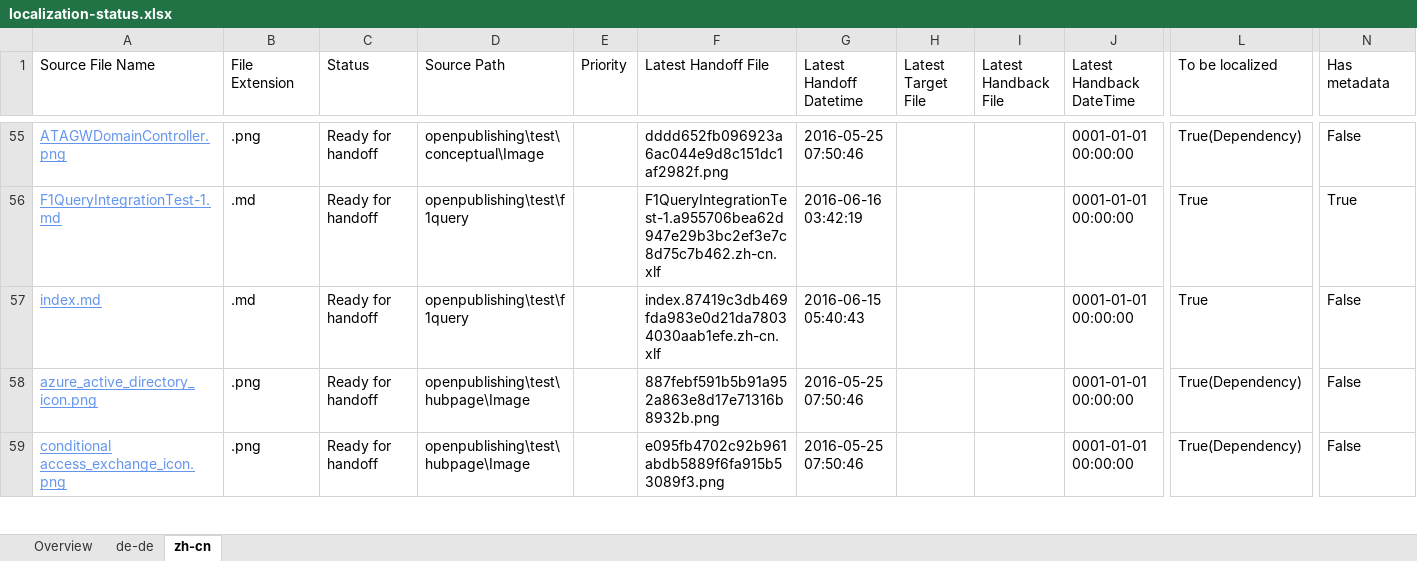
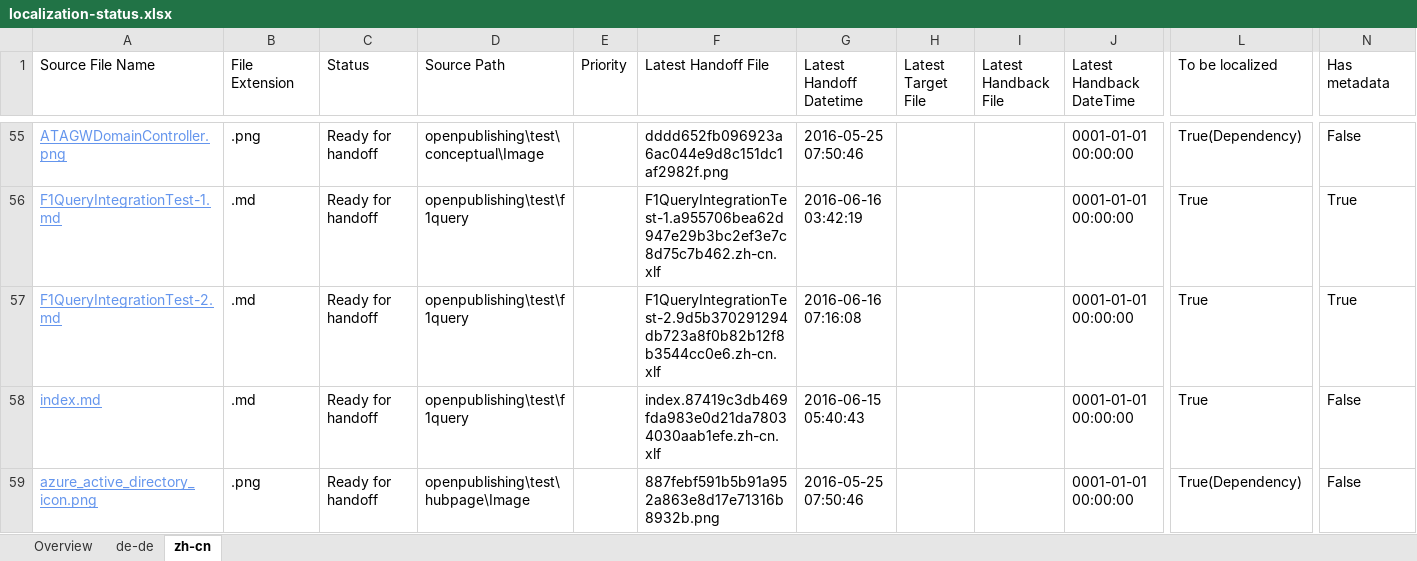
Before and after one commit to olprod/openpublishing-handback-test, an Excel workbook: ol-handback/Microsoft/openpublishing-test/master/localization-status.xlsx, sheet zh-cn, drawn as a sheet; only a part is shown, gaps mark what is left out; the shorter side is filled out with more unchanged rows; values as stored, in another font and other column widths than the file's, no borders; table styles not drawn; rows hold the shown columns only; the diff names each change by its address in the sheet, - before the commit and + after, or states it on an @@ line.

Commit message:
Generate Report for Handoff

```diff
--- a/ol-handback/Microsoft/openpublishing-test/master/localization-status.xlsx (sheet zh-cn)
+++ b/ol-handback/Microsoft/openpublishing-test/master/localization-status.xlsx (sheet zh-cn)
+row 57: F1QueryIntegrationTest-2.md | .md | Ready for handoff | openpublishing\test\f1query |  | F1QueryIntegrationTest-2.9d5b370291294db723a8f0b82b12f8b3544cc0e6.zh-cn.xlf | 2016-06-16 07:16:08 |  |  | 0001-01-01 00:00:00 | True | True
```
Also changed, not shown: sheet de-de, sheet Overview.
